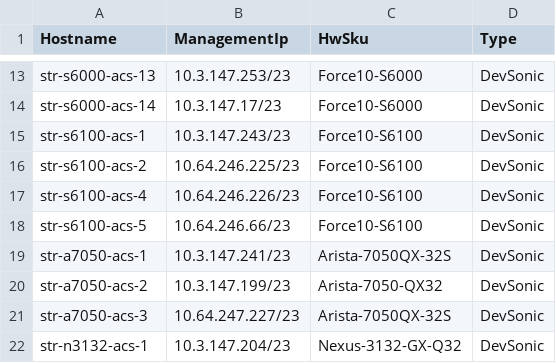
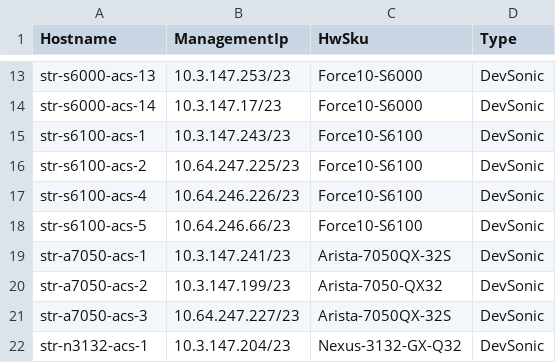
Before and after one commit to neethajohn/sonic-mgmt, a CSV file: ansible/files/sonic_str_devices.csv, drawn as a sheet; only a part is shown, gaps mark what is left out.

Commit message:
Merged PR 3881307: Fix mgmt IP address for str-s6100-acs-2
Fix mgmt IP address for str-s6100-acs-2

```diff
--- a/ansible/files/sonic_str_devices.csv
+++ b/ansible/files/sonic_str_devices.csv
@@ -15,3 +15,3 @@ str-s6000-acs-14,10.3.147.17/23,Force10-S6000,DevSonic
 str-s6100-acs-1,10.3.147.243/23,Force10-S6100,DevSonic
-str-s6100-acs-2,10.64.246.225/23,Force10-S6100,DevSonic
+str-s6100-acs-2,10.64.247.225/23,Force10-S6100,DevSonic
 str-s6100-acs-4,10.64.246.226/23,Force10-S6100,DevSonic
```
